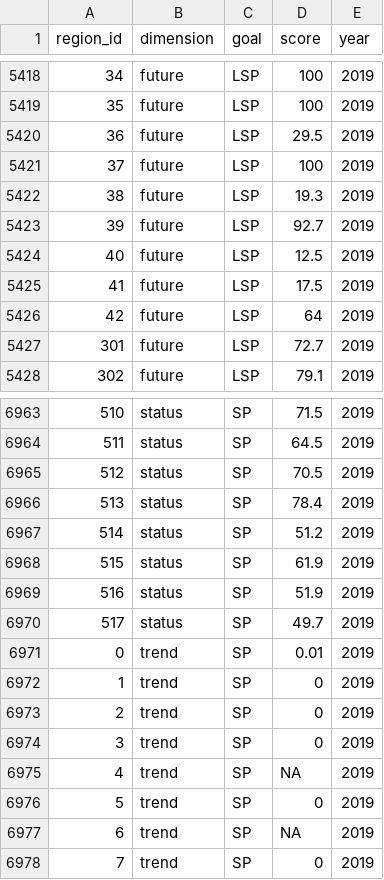
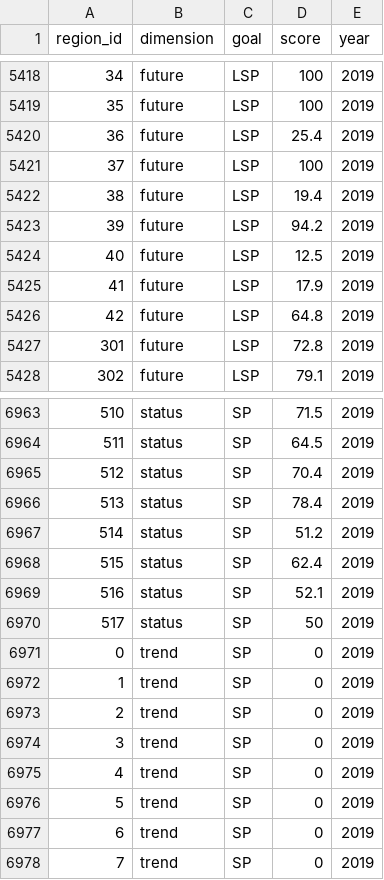
Before and after one commit to eleanorecc/bhi-shiny, a CSV file: dashboard/data/scores.csv, drawn as a sheet; only a part is shown, gaps mark what is left out; the diff covers the shown part only.

Commit message:
edits in clean water goals; Finnish archipelago not assigned Åland sea scores

```diff
--- a/dashboard/data/scores.csv
+++ b/dashboard/data/scores.csv
@@ -5419,10 +5419,10 @@ region_id,dimension,goal,score,year
 35,future,LSP,100,2019
-36,future,LSP,29.5,2019
+36,future,LSP,25.4,2019
 37,future,LSP,100,2019
-38,future,LSP,19.3,2019
-39,future,LSP,92.7,2019
+38,future,LSP,19.4,2019
+39,future,LSP,94.2,2019
 40,future,LSP,12.5,2019
-41,future,LSP,17.5,2019
-42,future,LSP,64,2019
-301,future,LSP,72.7,2019
+41,future,LSP,17.9,2019
+42,future,LSP,64.8,2019
+301,future,LSP,72.8,2019
 302,future,LSP,79.1,2019
@@ -6964,9 +6964,9 @@ region_id,dimension,goal,score,year
 511,status,SP,64.5,2019
-512,status,SP,70.5,2019
+512,status,SP,70.4,2019
 513,status,SP,78.4,2019
 514,status,SP,51.2,2019
-515,status,SP,61.9,2019
-516,status,SP,51.9,2019
-517,status,SP,49.7,2019
-0,trend,SP,0.01,2019
+515,status,SP,62.4,2019
+516,status,SP,52.1,2019
+517,status,SP,50,2019
+0,trend,SP,0,2019
 1,trend,SP,0,2019
@@ -6974,5 +6974,5 @@ region_id,dimension,goal,score,year
 3,trend,SP,0,2019
-4,trend,SP,NA,2019
+4,trend,SP,0,2019
 5,trend,SP,0,2019
-6,trend,SP,NA,2019
+6,trend,SP,0,2019
 7,trend,SP,0,2019
```
Also changed, not shown: 186 edited cells elsewhere in this file.
